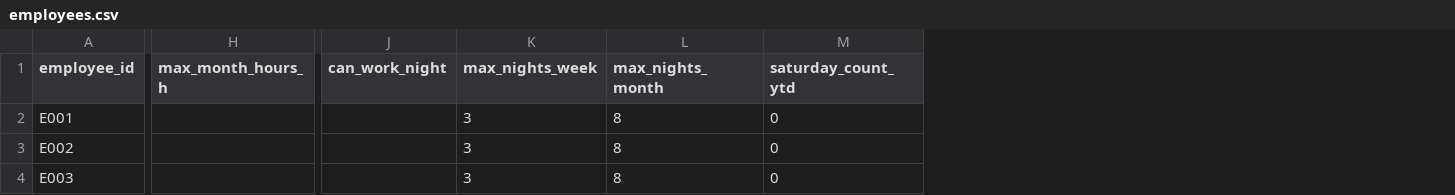
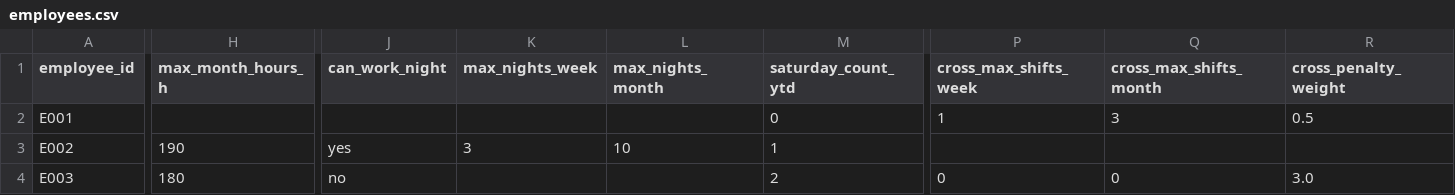
Before and after one commit to michelegrieco358/shiftSchedulingClinica, a CSV file: employees.csv, drawn as a sheet; only a part is shown, gaps mark what is left out; the diff covers the shown part only; the diff names each change by its address in the sheet, - before the commit and + after, or states it on an @@ line.

Commit message:
Expand sample data for new loader features

```diff
--- a/employees.csv
+++ b/employees.csv
+column P (cross_max_shifts_week), rows 2-4: 1 |  | 0
+column Q (cross_max_shifts_month), rows 2-4: 3 |  | 0
+column R (cross_penalty_weight), rows 2-4: 0.5 |  | 3.0
-K2 (max_nights_week): 3
+K2 (max_nights_week): (empty)
-L2 (max_nights_month): 8
+L2 (max_nights_month): (empty)
-H3 (max_month_hours_h): (empty)
+H3 (max_month_hours_h): 190
-J3 (can_work_night): (empty)
+J3 (can_work_night): yes
-L3 (max_nights_month): 8
+L3 (max_nights_month): 10
-M3 (saturday_count_ytd): 0
+M3 (saturday_count_ytd): 1
-H4 (max_month_hours_h): (empty)
+H4 (max_month_hours_h): 180
-J4 (can_work_night): (empty)
+J4 (can_work_night): no
-K4 (max_nights_week): 3
+K4 (max_nights_week): (empty)
-L4 (max_nights_month): 8
+L4 (max_nights_month): (empty)
-M4 (saturday_count_ytd): 0
+M4 (saturday_count_ytd): 2
```
Also changed, not shown: 3 edited cells elsewhere in this file, shift_role_eligibility.csv, 4 other files.
